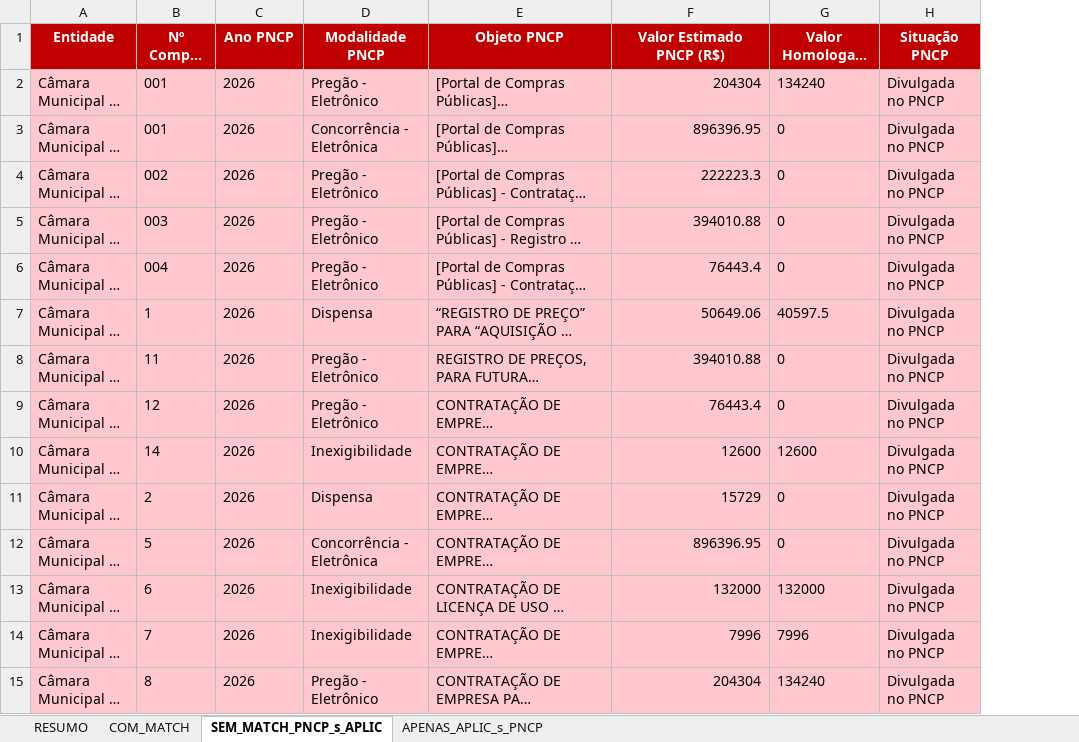
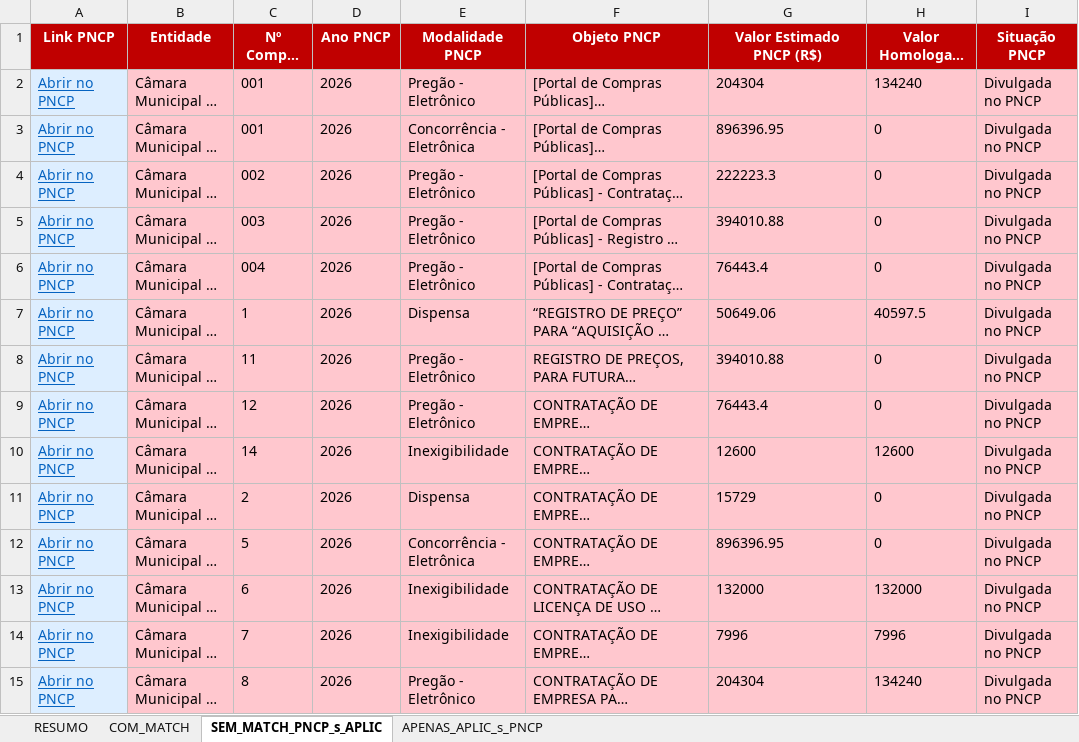
Before and after one commit to EricGuerrize/pncp-eric, an Excel workbook: pncp_pipeline/output/crossmatch_sinop_detalhado_20260101_20260320.xlsx, sheet SEM_MATCH_PNCP_s_APLIC, drawn as a sheet; only a part is shown; long unchanged cells end in …; values as stored, in another font and other column widths than the file's, no borders; addresses are those after the commit; the diff covers the shown part only; the diff names each change by its address in the sheet, - before the commit and + after, or states it on an @@ line.

```diff
--- a/pncp_pipeline/output/crossmatch_sinop_detalhado_20260101_20260320.xlsx (sheet SEM_MATCH_PNCP_s_APLIC)
+++ b/pncp_pipeline/output/crossmatch_sinop_detalhado_20260101_20260320.xlsx (sheet SEM_MATCH_PNCP_s_APLIC)
+column A (Link PNCP), rows 2-15: all Abrir no PNCP
-G2:G15 alignment: right
+G2:G15 alignment: left
```
Also changed, not shown: cell formats elsewhere in this sheet, sheet COM_MATCH, sheet APENAS_APLIC_s_PNCP.
